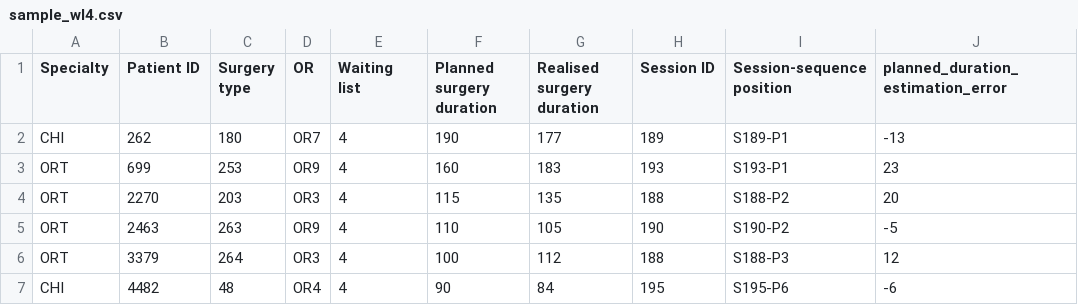
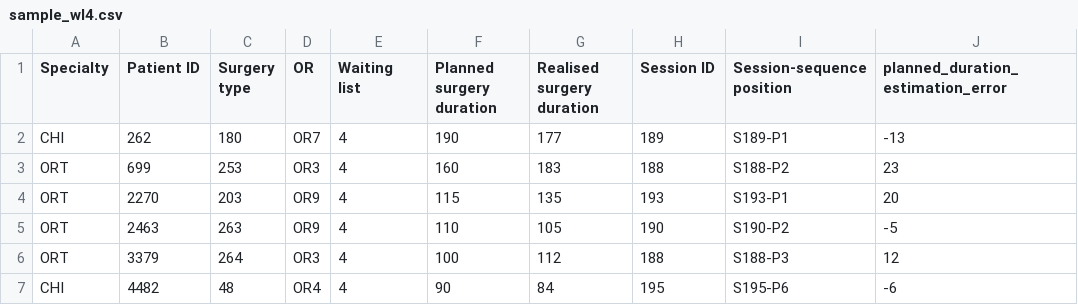
Before and after one commit to ericvanree/stochastic_programming, a CSV file: input/sample_wl4.csv, drawn as a sheet; only a part is shown; the diff names each change by its address in the sheet, - before the commit and + after, or states it on an @@ line.

```diff
--- a/input/sample_wl4.csv
+++ b/input/sample_wl4.csv
-D3 (OR): OR9
+D3 (OR): OR3
-H3 (Session ID): 193
+H3 (Session ID): 188
-I3 (Session-sequence position): S193-P1
+I3 (Session-sequence position): S188-P2
-D4 (OR): OR3
+D4 (OR): OR9
-H4 (Session ID): 188
+H4 (Session ID): 193
-I4 (Session-sequence position): S188-P2
+I4 (Session-sequence position): S193-P1
```
Also changed, not shown: 1 other file.
